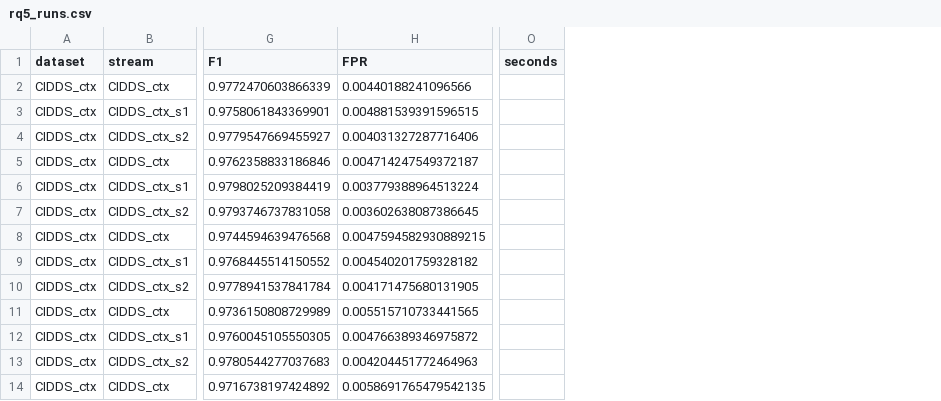
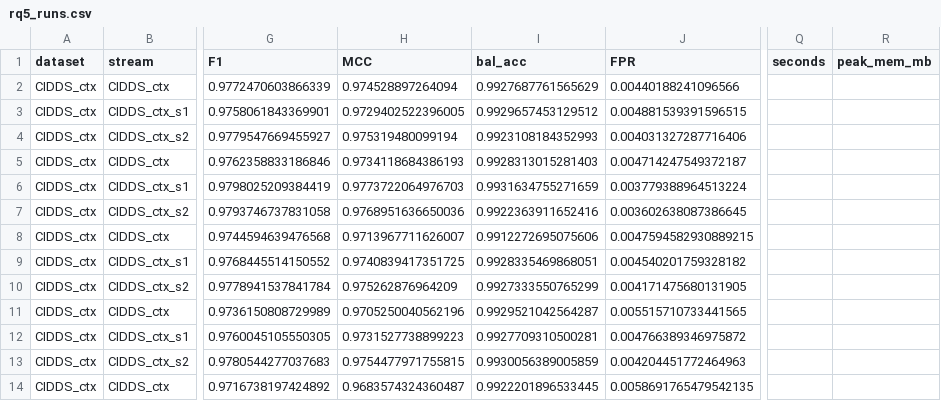
Before and after one commit to volethienan/Openset_CN, a CSV file: exp/reports/rq5_runs.csv, drawn as a sheet; only a part is shown, gaps mark what is left out; the diff names each change by its address in the sheet, - before the commit and + after, or states it on an @@ line.

```diff
--- a/exp/reports/rq5_runs.csv
+++ b/exp/reports/rq5_runs.csv
+column H (MCC), rows 2-14: 0.974528897264094 | 0.9729402522396005 | 0.975319480099194 | 0.9734118684386193 | 0.9773722064976703 | 0.9768951636650036 | 0.9713967711626007 | 0.9740839417351725 | 0.975262876964209 | 0.9705250040562196 | 0.9731527738899223 | 0.9754477971755815 | 0.9683574324360487
+column I (bal_acc), rows 2-14: 0.9927687761565629 | 0.9929657453129512 | 0.9923108184352993 | 0.9928313015281403 | 0.9931634755271659 | 0.9922363911652416 | 0.9912272695075606 | 0.9928335469868051 | 0.9927333550765299 | 0.9929521042564287 | 0.9927709310500281 | 0.9930056389005859 | 0.9922201896533445
+column R (peak_mem_mb), empty
```
Also changed, not shown: exp/reports/p2_CIC18.csv, exp/reports/p2_CIDDS_ctx.csv, 31 other files.
